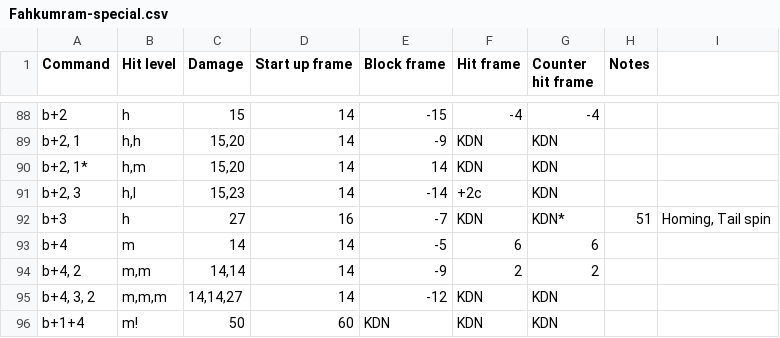
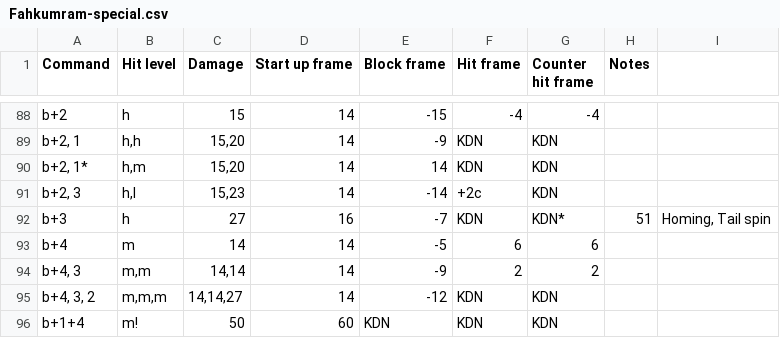
Before and after one commit to pbruvoll/rbnTekkenFrameData, a CSV file: frameData/TFR3/csv/Fahkumram/Fahkumram-special.csv, drawn as a sheet; only a part is shown, gaps mark what is left out.

Commit message:
fak b+4,3 fix

```diff
--- a/frameData/TFR3/csv/Fahkumram/Fahkumram-special.csv
+++ b/frameData/TFR3/csv/Fahkumram/Fahkumram-special.csv
@@ -93,3 +93,3 @@ b+3;h;27;16;-7;KDN;KDN*;51;Homing, Tail spin
 b+4;m;14;14;-5;6;6;;
-b+4, 2;m,m;14,14;14;-9;2;2;;
+b+4, 3;m,m;14,14;14;-9;2;2;;
 b+4, 3, 2;m,m,m;14,14,27;14;-12;KDN;KDN;;
```
